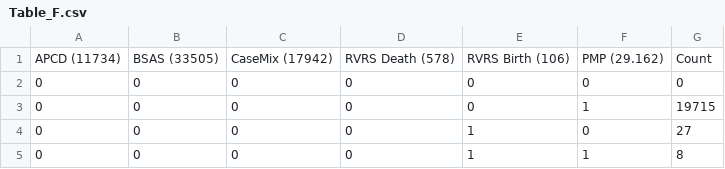
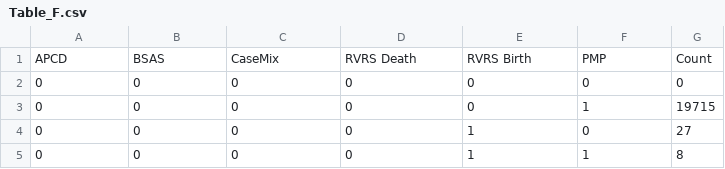
Before and after one commit to UK-IPOP/OUD-CAPTURE, a CSV file: Contingency Tables/Table_F.csv, drawn as a sheet; only a part is shown.

Commit message:
Update Table_F.csv
Removed counts from headers

```diff
--- a/Contingency Tables/Table_F.csv
+++ b/Contingency Tables/Table_F.csv
@@ -1,2 +1,2 @@
-APCD (11734),BSAS (33505),CaseMix (17942),RVRS Death (578),RVRS Birth (106),PMP (29.162),Count
+APCD,BSAS,CaseMix,RVRS Death,RVRS Birth,PMP,Count
 0,0,0,0,0,0,0
```
